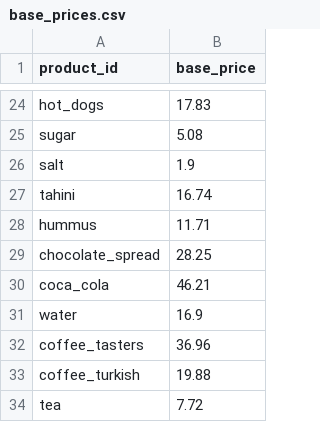
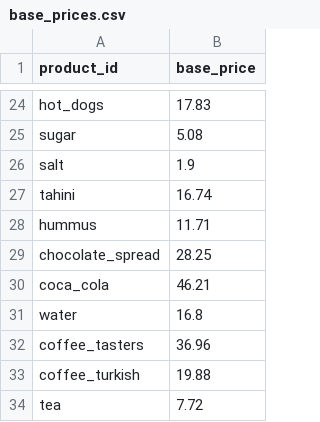
Before and after one commit to samueldratwa-TG/tsarchan-web, a CSV file: public/data/base_prices.csv, drawn as a sheet; only a part is shown, gaps mark what is left out.

```diff
--- a/public/data/base_prices.csv
+++ b/public/data/base_prices.csv
@@ -30,3 +30,3 @@ chocolate_spread,28.25
 coca_cola,46.21
-water,16.9
+water,16.8
 coffee_tasters,36.96
```
Also changed, not shown: public/data/daily_prices.csv, public/data/index.csv, 12 other files.
